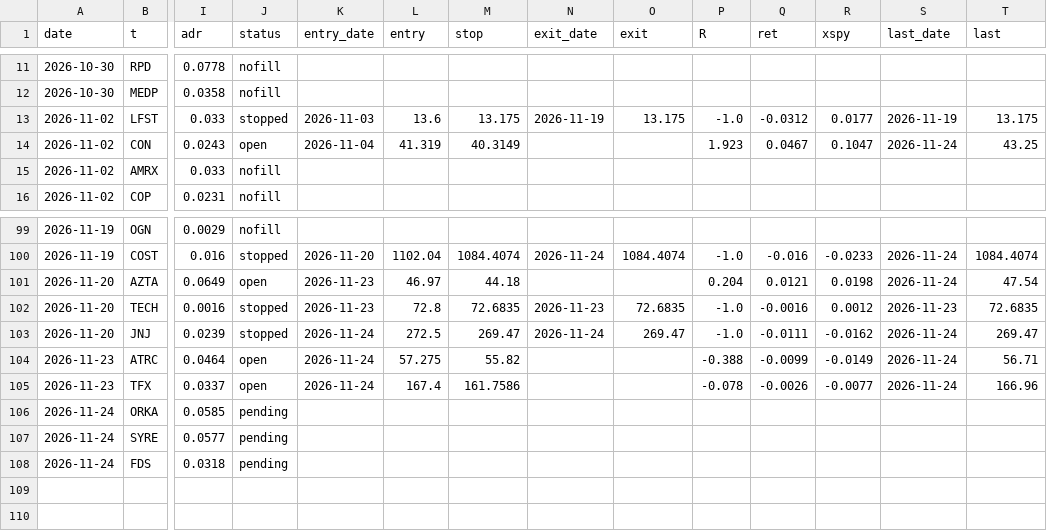
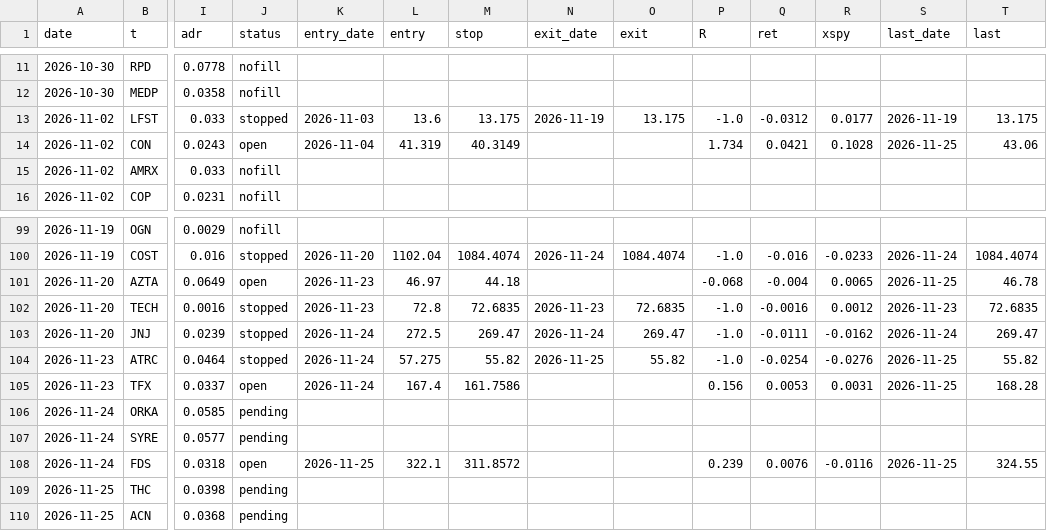
Before and after one commit to az123-stack/breadth-monitor, a CSV file: data/lineup_ledger.csv, drawn as a sheet; only a part is shown, gaps mark what is left out; rows hold the shown columns only; the diff covers the shown part only; the diff names each change by its address in the sheet, - before the commit and + after, or states it on an @@ line.

```diff
--- a/data/lineup_ledger.csv
+++ b/data/lineup_ledger.csv
-P14 (R): 1.923
+P14 (R): 1.734
-Q14 (ret): 0.0467
+Q14 (ret): 0.0421
-R14 (xspy): 0.1047
+R14 (xspy): 0.1028
-S14 (last_date): 2026-11-24
+S14 (last_date): 2026-11-25
-T14 (last): 43.25
+T14 (last): 43.06
-P101 (R): 0.204
+P101 (R): -0.068
-Q101 (ret): 0.0121
+Q101 (ret): -0.004
-R101 (xspy): 0.0198
+R101 (xspy): 0.0065
-S101 (last_date): 2026-11-24
+S101 (last_date): 2026-11-25
-T101 (last): 47.54
+T101 (last): 46.78
-J104 (status): open
+J104 (status): stopped
-N104 (exit_date): (empty)
+N104 (exit_date): 2026-11-25
-O104 (exit): (empty)
+O104 (exit): 55.82
-P104 (R): -0.388
+P104 (R): -1.0
-Q104 (ret): -0.0099
+Q104 (ret): -0.0254
-R104 (xspy): -0.0149
+R104 (xspy): -0.0276
-S104:S105 (last_date): 2026-11-24
+S104:S105 (last_date): 2026-11-25
-T104 (last): 56.71
+T104 (last): 55.82
-P105 (R): -0.078
+P105 (R): 0.156
-Q105 (ret): -0.0026
+Q105 (ret): 0.0053
-R105 (xspy): -0.0077
+R105 (xspy): 0.0031
-T105 (last): 166.96
+T105 (last): 168.28
-J108 (status): pending
+J108 (status): open
-K108 (entry_date): (empty)
+K108 (entry_date): 2026-11-25
-L108 (entry): (empty)
+L108 (entry): 322.1
-M108 (stop): (empty)
+M108 (stop): 311.8572
-P108 (R): (empty)
+P108 (R): 0.239
-Q108 (ret): (empty)
+Q108 (ret): 0.0076
-R108 (xspy): (empty)
+R108 (xspy): -0.0116
-S108 (last_date): (empty)
+S108 (last_date): 2026-11-25
-T108 (last): (empty)
+T108 (last): 324.55
+row 109: 2026-11-25 | THC | 0.0398 | pending
+row 110: 2026-11-25 | ACN | 0.0368 | pending
```
Also changed, not shown: 45 edited cells elsewhere in this file, data/breadth.csv, data/decision_log.csv, 20 other files.
